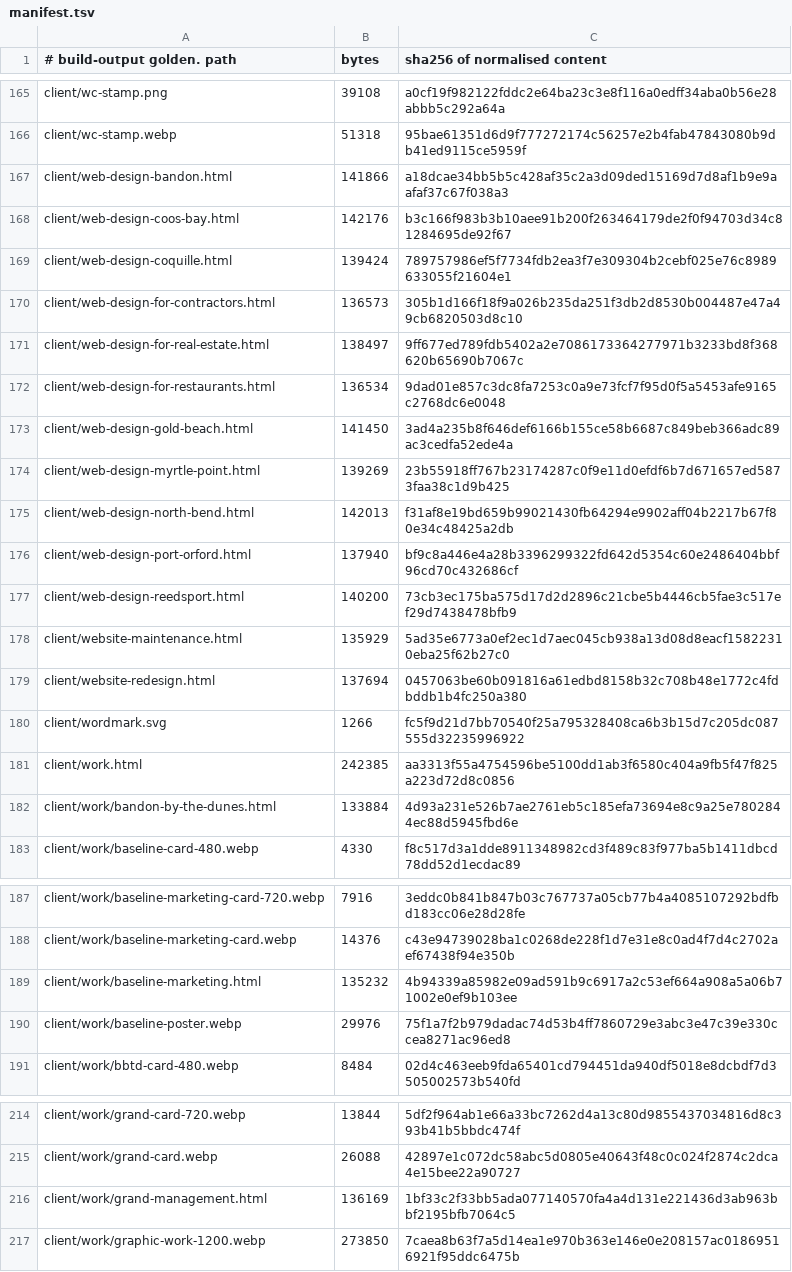
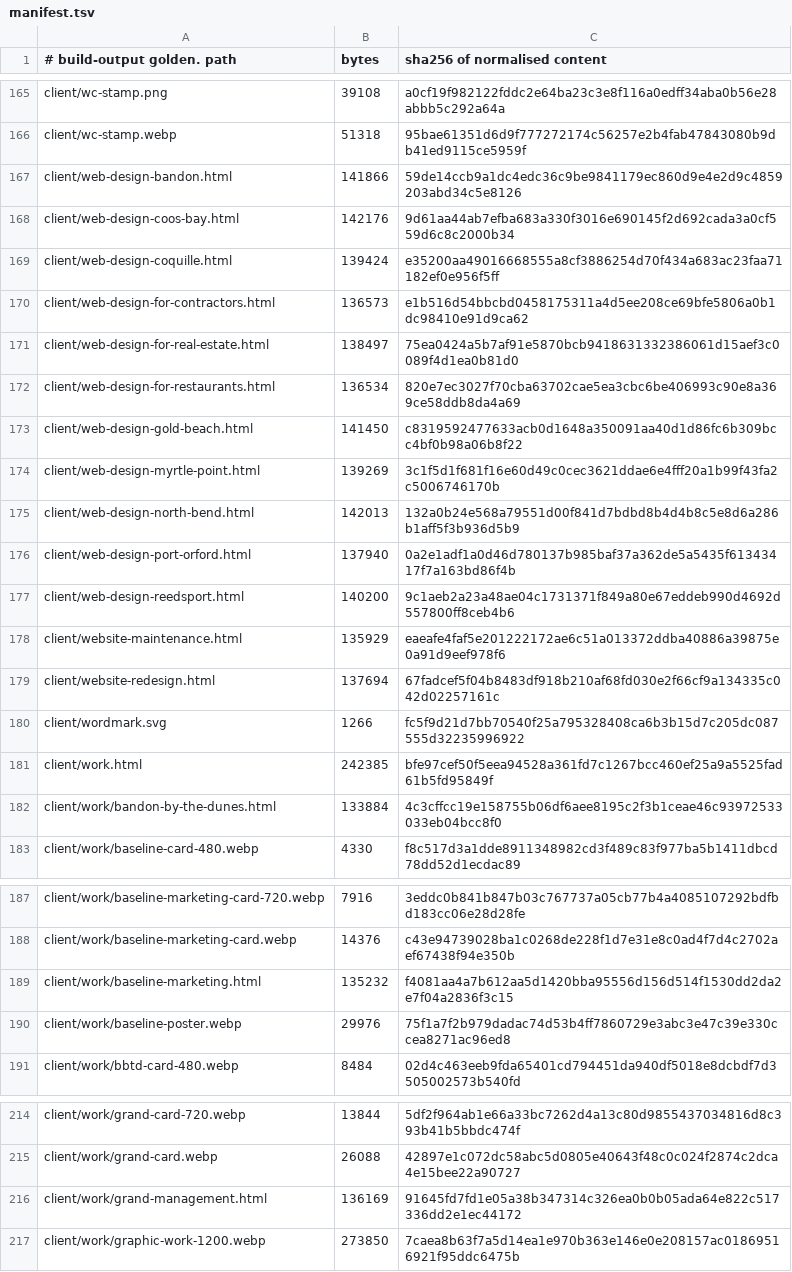
Before and after one commit to Preston2012/winterscode, a TSV file: .goldens/manifest.tsv, drawn as a sheet; only a part is shown, gaps mark what is left out; the diff covers the shown part only.

```diff
--- a/.goldens/manifest.tsv
+++ b/.goldens/manifest.tsv
@@ -166,18 +166,18 @@ client/wc-stamp.png	39108	a0cf19f982122fddc2e64ba23c3e8f116a0edff34aba0b56e28abb
 client/wc-stamp.webp	51318	95bae61351d6d9f777272174c56257e2b4fab47843080b9db41ed9115ce5959f
-client/web-design-bandon.html	141866	a18dcae34bb5b5c428af35c2a3d09ded15169d7d8af1b9e9aafaf37c67f038a3
-client/web-design-coos-bay.html	142176	b3c166f983b3b10aee91b200f263464179de2f0f94703d34c81284695de92f67
-client/web-design-coquille.html	139424	789757986ef5f7734fdb2ea3f7e309304b2cebf025e76c8989633055f21604e1
-client/web-design-for-contractors.html	136573	305b1d166f18f9a026b235da251f3db2d8530b004487e47a49cb6820503d8c10
-client/web-design-for-real-estate.html	138497	9ff677ed789fdb5402a2e7086173364277971b3233bd8f368620b65690b7067c
-client/web-design-for-restaurants.html	136534	9dad01e857c3dc8fa7253c0a9e73fcf7f95d0f5a5453afe9165c2768dc6e0048
-client/web-design-gold-beach.html	141450	3ad4a235b8f646def6166b155ce58b6687c849beb366adc89ac3cedfa52ede4a
-client/web-design-myrtle-point.html	139269	23b55918ff767b23174287c0f9e11d0efdf6b7d671657ed5873faa38c1d9b425
-client/web-design-north-bend.html	142013	f31af8e19bd659b99021430fb64294e9902aff04b2217b67f80e34c48425a2db
-client/web-design-port-orford.html	137940	bf9c8a446e4a28b3396299322fd642d5354c60e2486404bbf96cd70c432686cf
-client/web-design-reedsport.html	140200	73cb3ec175ba575d17d2d2896c21cbe5b4446cb5fae3c517ef29d7438478bfb9
-client/website-maintenance.html	135929	5ad35e6773a0ef2ec1d7aec045cb938a13d08d8eacf15822310eba25f62b27c0
-client/website-redesign.html	137694	0457063be60b091816a61edbd8158b32c708b48e1772c4fdbddb1b4fc250a380
+client/web-design-bandon.html	141866	59de14ccb9a1dc4edc36c9be9841179ec860d9e4e2d9c4859203abd34c5e8126
+client/web-design-coos-bay.html	142176	9d61aa44ab7efba683a330f3016e690145f2d692cada3a0cf559d6c8c2000b34
+client/web-design-coquille.html	139424	e35200aa49016668555a8cf3886254d70f434a683ac23faa71182ef0e956f5ff
+client/web-design-for-contractors.html	136573	e1b516d54bbcbd0458175311a4d5ee208ce69bfe5806a0b1dc98410e91d9ca62
+client/web-design-for-real-estate.html	138497	75ea0424a5b7af91e5870bcb9418631332386061d15aef3c0089f4d1ea0b81d0
+client/web-design-for-restaurants.html	136534	820e7ec3027f70cba63702cae5ea3cbc6be406993c90e8a369ce58ddb8da4a69
+client/web-design-gold-beach.html	141450	c8319592477633acb0d1648a350091aa40d1d86fc6b309bcc4bf0b98a06b8f22
+client/web-design-myrtle-point.html	139269	3c1f5d1f681f16e60d49c0cec3621ddae6e4fff20a1b99f43fa2c5006746170b
+client/web-design-north-bend.html	142013	132a0b24e568a79551d00f841d7bdbd8b4d4b8c5e8d6a286b1aff5f3b936d5b9
+client/web-design-port-orford.html	137940	0a2e1adf1a0d46d780137b985baf37a362de5a5435f61343417f7a163bd86f4b
+client/web-design-reedsport.html	140200	9c1aeb2a23a48ae04c1731371f849a80e67eddeb990d4692d557800ff8ceb4b6
+client/website-maintenance.html	135929	eaeafe4faf5e201222172ae6c51a013372ddba40886a39875e0a91d9eef978f6
+client/website-redesign.html	137694	67fadcef5f04b8483df918b210af68fd030e2f66cf9a134335c042d02257161c
 client/wordmark.svg	1266	fc5f9d21d7bb70540f25a795328408ca6b3b15d7c205dc087555d32235996922
-client/work.html	242385	aa3313f55a4754596be5100dd1ab3f6580c404a9fb5f47f825a223d72d8c0856
-client/work/bandon-by-the-dunes.html	133884	4d93a231e526b7ae2761eb5c185efa73694e8c9a25e7802844ec88d5945fbd6e
+client/work.html	242385	bfe97cef50f5eea94528a361fd7c1267bcc460ef25a9a5525fad61b5fd95849f
+client/work/bandon-by-the-dunes.html	133884	4c3cffcc19e158755b06df6aee8195c2f3b1ceae46c93972533033eb04bcc8f0
 client/work/baseline-card-480.webp	4330	f8c517d3a1dde8911348982cd3f489c83f977ba5b1411dbcd78dd52d1ecdac89
@@ -188,3 +188,3 @@ client/work/baseline-marketing-card-720.webp	7916	3eddc0b841b847b03c767737a05cb7
 client/work/baseline-marketing-card.webp	14376	c43e94739028ba1c0268de228f1d7e31e8c0ad4f7d4c2702aef67438f94e350b
-client/work/baseline-marketing.html	135232	4b94339a85982e09ad591b9c6917a2c53ef664a908a5a06b71002e0ef9b103ee
+client/work/baseline-marketing.html	135232	f4081aa4a7b612aa5d1420bba95556d156d514f1530dd2da2e7f04a2836f3c15
 client/work/baseline-poster.webp	29976	75f1a7f2b979dadac74d53b4ff7860729e3abc3e47c39e330ccea8271ac96ed8
@@ -215,3 +215,3 @@ client/work/grand-card-720.webp	13844	5df2f964ab1e66a33bc7262d4a13c80d9855437034
 client/work/grand-card.webp	26088	42897e1c072dc58abc5d0805e40643f48c0c024f2874c2dca4e15bee22a90727
-client/work/grand-management.html	136169	1bf33c2f33bb5ada077140570fa4a4d131e221436d3ab963bbf2195bfb7064c5
+client/work/grand-management.html	136169	91645fd7fd1e05a38b347314c326ea0b0b05ada64e822c517336dd2e1ec44172
 client/work/graphic-work-1200.webp	273850	7caea8b63f7a5d14ea1e970b363e146e0e208157ac01869516921f95ddc6475b
```
Also changed, not shown: 36 edited cells elsewhere in this file, 2 other files.
